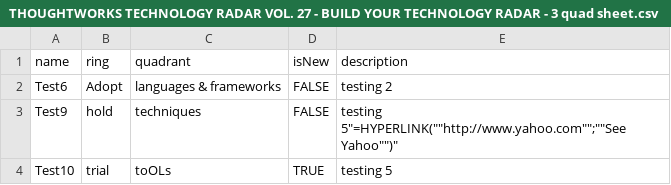
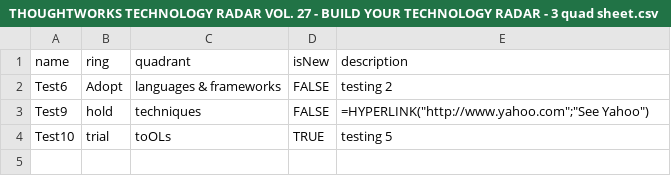
Before and after one commit to venkat-chintapalli/BYOR-TestData, a CSV file: THOUGHTWORKS TECHNOLOGY RADAR VOL. 27 - BUILD YOUR TECHNOLOGY RADAR - 3 quad sheet.csv, drawn as a sheet.

Commit message:
Update THOUGHTWORKS TECHNOLOGY RADAR VOL. 27 - BUILD YOUR TECHNOLOGY RADAR - 3 quad sheet.csv

```diff
--- a/THOUGHTWORKS TECHNOLOGY RADAR VOL. 27 - BUILD YOUR TECHNOLOGY RADAR - 3 quad sheet.csv
+++ b/THOUGHTWORKS TECHNOLOGY RADAR VOL. 27 - BUILD YOUR TECHNOLOGY RADAR - 3 quad sheet.csv
@@ -2,3 +2,3 @@ name,ring,quadrant,isNew,description
 Test6,Adopt,languages & frameworks,FALSE,testing 2
-Test9,hold,techniques,FALSE,testing 5"=HYPERLINK(""http://www.yahoo.com"";""See Yahoo"")"
+Test9,hold,techniques,FALSE,"=HYPERLINK(""http://www.yahoo.com"";""See Yahoo"")"
 Test10,trial,toOLs,TRUE,testing 5
```
